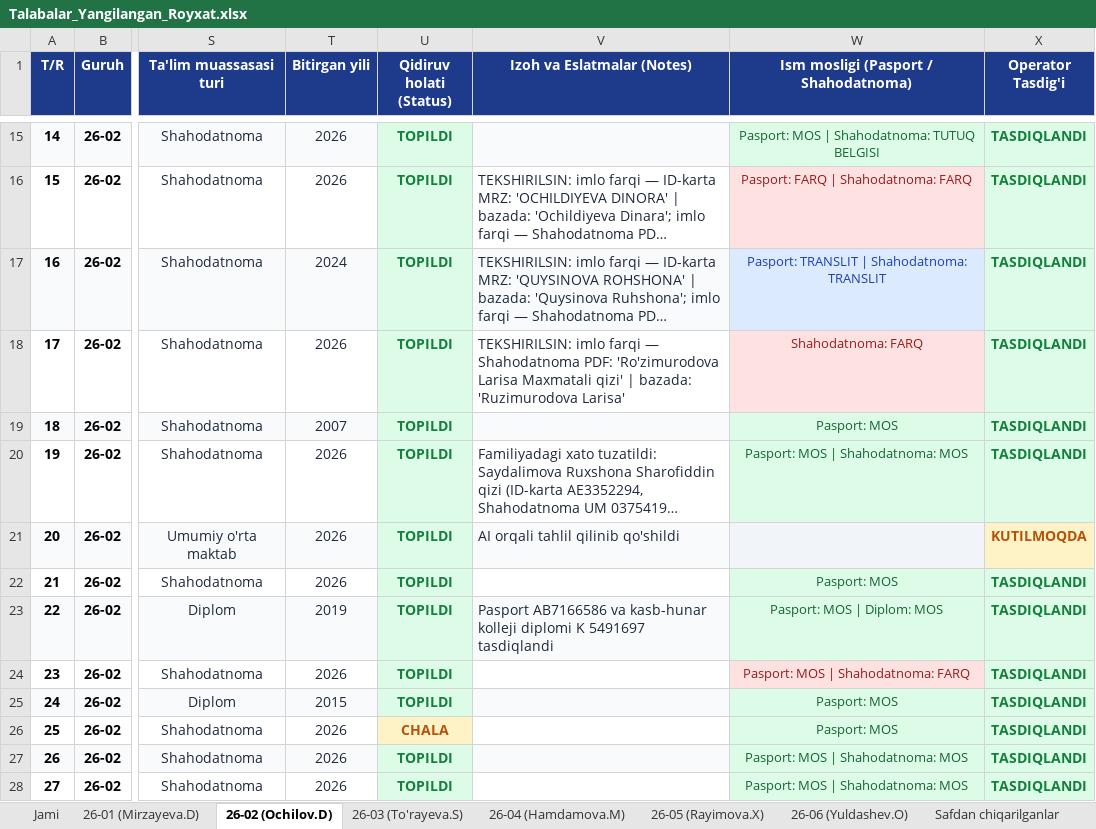
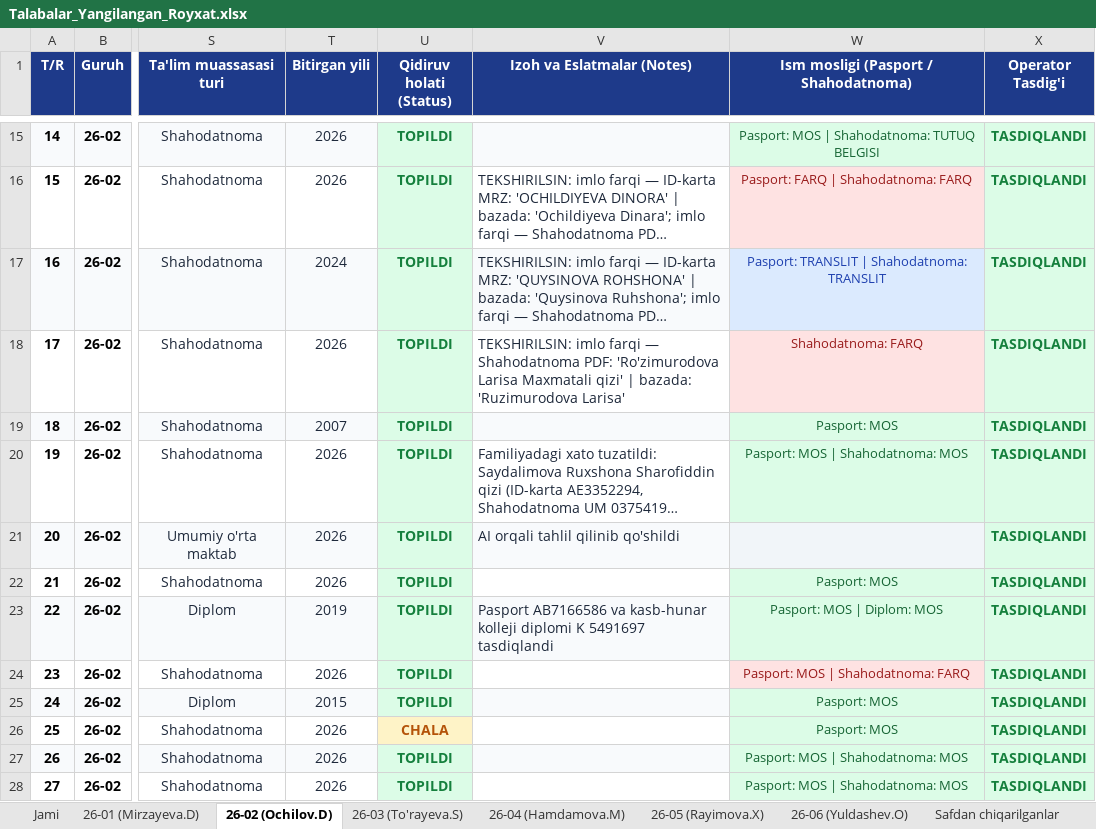
Before and after one commit to talabapc-tech/talabalar-jadvali, an Excel workbook: data/Talabalar_Yangilangan_Royxat.xlsx, sheet 26-02 (Ochilov.D), drawn as a sheet; only a part is shown, gaps mark what is left out; long unchanged cells end in …; values as stored, in another font and other column widths than the file's, no borders; the diff names each change by its address in the sheet, - before the commit and + after, or states it on an @@ line.

```diff
--- a/data/Talabalar_Yangilangan_Royxat.xlsx (sheet 26-02 (Ochilov.D))
+++ b/data/Talabalar_Yangilangan_Royxat.xlsx (sheet 26-02 (Ochilov.D))
-X21 (Operator Tasdig'i): KUTILMOQDA
+X21 (Operator Tasdig'i): TASDIQLANDI
@@ X21 fill: #FEF3C7 → #DCFCE7, text colour: #B45309 → #15803D @@
```
Also changed, not shown: sheet Jami, data/Talabalar_Toliq_Royxati.xlsx, qayta_tekshiruv/Talabalar_Yangilangan_Royxat.xlsx, 5 other files.
